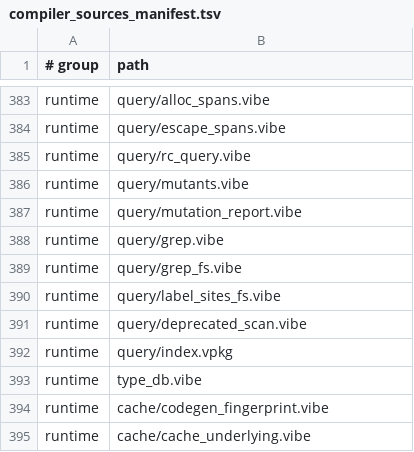
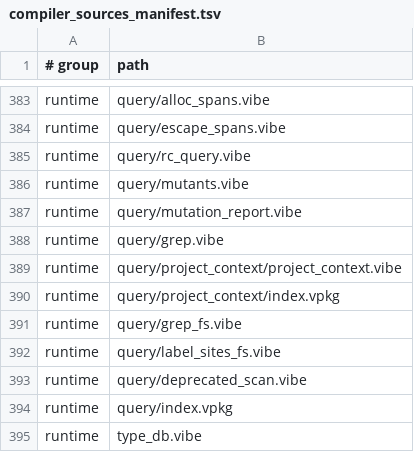
Before and after one commit to mizchi/vibe-lang, a TSV file: lib/@vibe/compiler/compiler_sources_manifest.tsv, drawn as a sheet; only a part is shown, gaps mark what is left out; the shorter side is filled out with more unchanged rows; the diff names each change by its address in the sheet, - before the commit and + after, or states it on an @@ line.

Commit message:
refactor(query): share typed project preparation (#3699)

```diff
--- a/lib/@vibe/compiler/compiler_sources_manifest.tsv
+++ b/lib/@vibe/compiler/compiler_sources_manifest.tsv
+row 389: runtime | query/project_context/project_context.vibe
+row 390: runtime | query/project_context/index.vpkg
```
Also changed, not shown: 9 other files.
